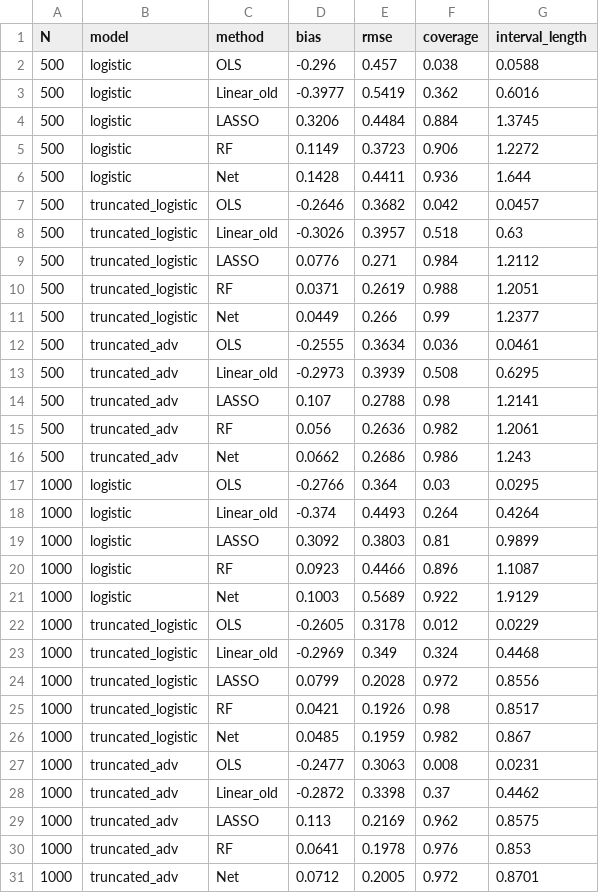
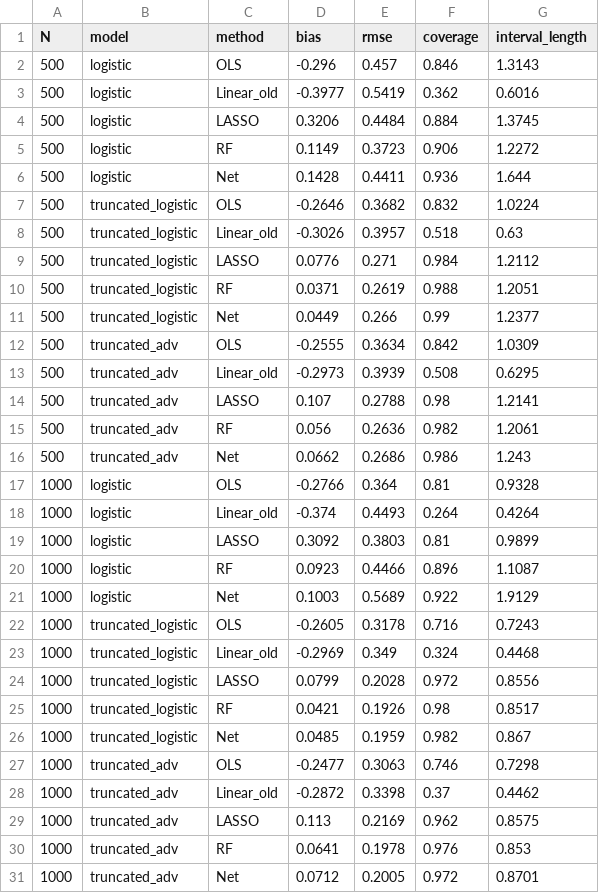
Before and after one commit to juhuijin633/NestedRiesz, a CSV file: Simulation_2_DiD/results/summary.csv, drawn as a sheet; only a part is shown; the diff covers the shown part only.

```diff
--- a/Simulation_2_DiD/results/summary.csv
+++ b/Simulation_2_DiD/results/summary.csv
@@ -1,3 +1,3 @@
 N,model,method,bias,rmse,coverage,interval_length
-500,logistic,OLS,-0.296,0.457,0.038,0.0588
+500,logistic,OLS,-0.296,0.457,0.846,1.3143
 500,logistic,Linear_old,-0.3977,0.5419,0.362,0.6016
@@ -6,3 +6,3 @@ N,model,method,bias,rmse,coverage,interval_length
 500,logistic,Net,0.1428,0.4411,0.936,1.644
-500,truncated_logistic,OLS,-0.2646,0.3682,0.042,0.0457
+500,truncated_logistic,OLS,-0.2646,0.3682,0.832,1.0224
 500,truncated_logistic,Linear_old,-0.3026,0.3957,0.518,0.63
@@ -11,3 +11,3 @@ N,model,method,bias,rmse,coverage,interval_length
 500,truncated_logistic,Net,0.0449,0.266,0.99,1.2377
-500,truncated_adv,OLS,-0.2555,0.3634,0.036,0.0461
+500,truncated_adv,OLS,-0.2555,0.3634,0.842,1.0309
 500,truncated_adv,Linear_old,-0.2973,0.3939,0.508,0.6295
@@ -16,3 +16,3 @@ N,model,method,bias,rmse,coverage,interval_length
 500,truncated_adv,Net,0.0662,0.2686,0.986,1.243
-1000,logistic,OLS,-0.2766,0.364,0.03,0.0295
+1000,logistic,OLS,-0.2766,0.364,0.81,0.9328
 1000,logistic,Linear_old,-0.374,0.4493,0.264,0.4264
@@ -21,3 +21,3 @@ N,model,method,bias,rmse,coverage,interval_length
 1000,logistic,Net,0.1003,0.5689,0.922,1.9129
-1000,truncated_logistic,OLS,-0.2605,0.3178,0.012,0.0229
+1000,truncated_logistic,OLS,-0.2605,0.3178,0.716,0.7243
 1000,truncated_logistic,Linear_old,-0.2969,0.349,0.324,0.4468
@@ -26,3 +26,3 @@ N,model,method,bias,rmse,coverage,interval_length
 1000,truncated_logistic,Net,0.0485,0.1959,0.982,0.867
-1000,truncated_adv,OLS,-0.2477,0.3063,0.008,0.0231
+1000,truncated_adv,OLS,-0.2477,0.3063,0.746,0.7298
 1000,truncated_adv,Linear_old,-0.2872,0.3398,0.37,0.4462
```
Also changed, not shown: 6 edited cells elsewhere in this file, Simulation_1_TimeTreatment/results/summary_tables.csv, 8 other files.
